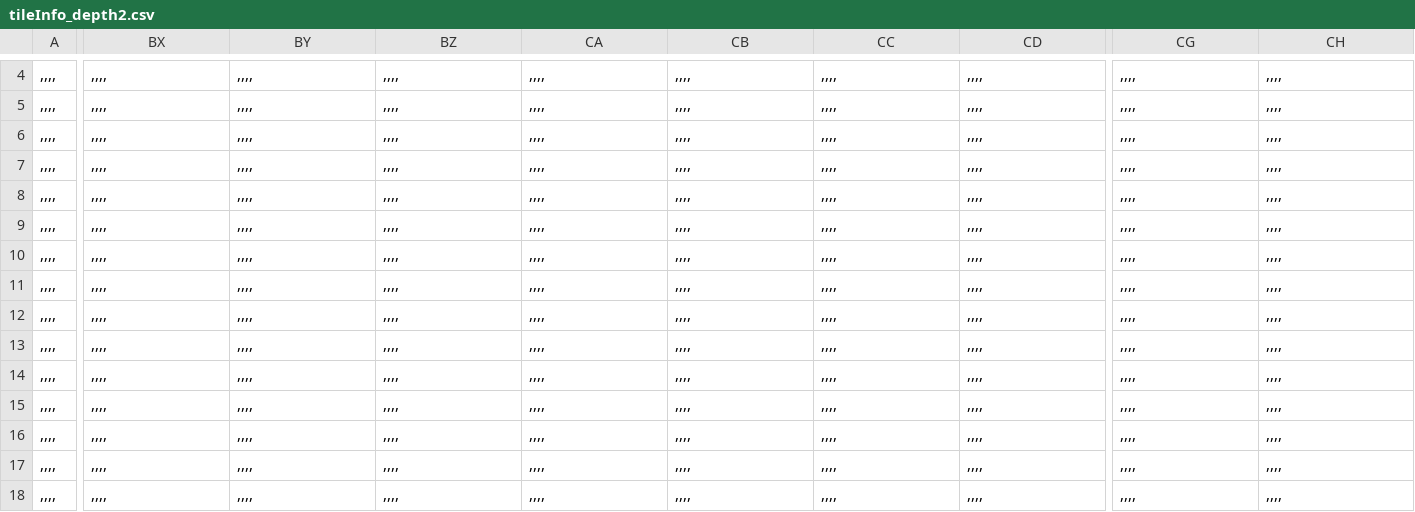
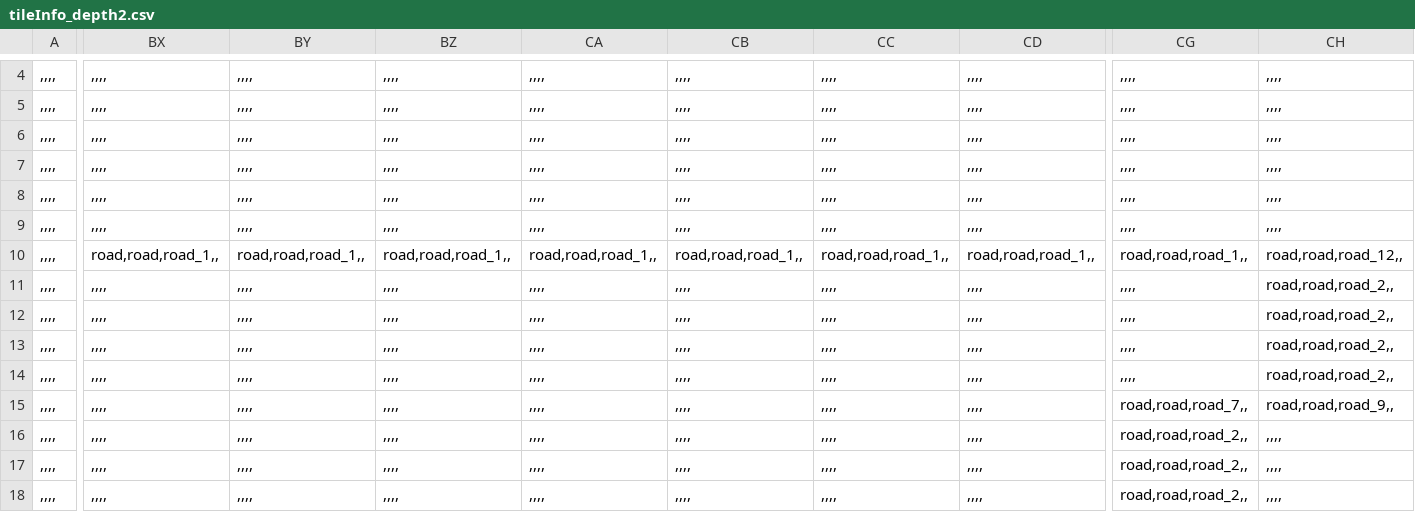
Before and after one commit to KALI-UM/SFML-SimCity2000, a CSV file: SFML_SimCity2000_bin/datatables/tileInfo_depth2.csv, drawn as a sheet; only a part is shown, gaps mark what is left out; the diff covers the shown part only; the diff names each change by its address in the sheet, - before the commit and + after, or states it on an @@ line.

```diff
--- a/SFML_SimCity2000_bin/datatables/tileInfo_depth2.csv
+++ b/SFML_SimCity2000_bin/datatables/tileInfo_depth2.csv
-BX10: ,,,,
+BX10: road,road,road_1,,
-BY10: ,,,,
+BY10: road,road,road_1,,
-BZ10: ,,,,
+BZ10: road,road,road_1,,
-CA10: ,,,,
+CA10: road,road,road_1,,
-CB10: ,,,,
+CB10: road,road,road_1,,
-CC10: ,,,,
+CC10: road,road,road_1,,
-CD10: ,,,,
+CD10: road,road,road_1,,
-CG10: ,,,,
+CG10: road,road,road_1,,
-CH10: ,,,,
+CH10: road,road,road_12,,
-CH11:CH14: ,,,,
+CH11:CH14: road,road,road_2,,
-CG15: ,,,,
+CG15: road,road,road_7,,
-CH15: ,,,,
+CH15: road,road,road_9,,
-CG16:CG18: ,,,,
+CG16:CG18: road,road,road_2,,
```
Also changed, not shown: 176 edited cells elsewhere in this file, SFML_SimCity2000_bin/datatables/tileInfo_depth1.csv, 54 other files.
